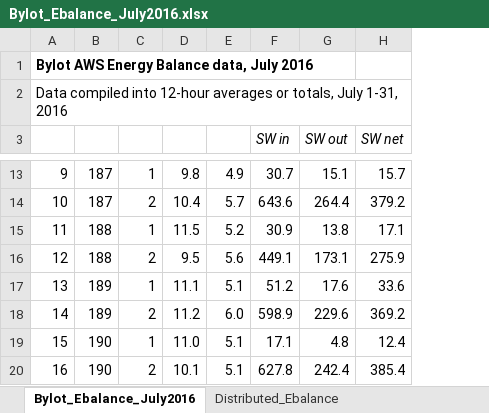
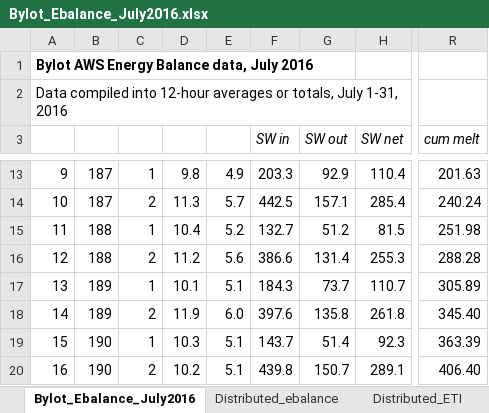
Before and after one commit to ellie-b/UAV_ebal, an Excel workbook: Bylot_Ebalance_July2016.xlsx, sheet Bylot_Ebalance_July2016, drawn as a sheet; only a part is shown, gaps mark what is left out; values as stored, in another font and other column widths than the file's, no borders; the diff covers the shown part only; the diff names each change by its address in the sheet, - before the commit and + after, or states it on an @@ line.

```diff
--- a/Bylot_Ebalance_July2016.xlsx (sheet Bylot_Ebalance_July2016)
+++ b/Bylot_Ebalance_July2016.xlsx (sheet Bylot_Ebalance_July2016)
-sheet tab: Distributed_Ebalance
+sheet tab: Distributed_ebalance
+sheet tab: Distributed_ETI
+column R (cum melt), rows 13-20: 201.63 | 240.24 | 251.98 | 288.28 | 305.89 | 345.40 | 363.39 | 406.40
-F13 (SW in): 30.7
+F13 (SW in): 203.3
-G13 (SW out): 15.1
+G13 (SW out): 92.9
-H13 (SW net): 15.7
+H13 (SW net): 110.4
-D14: 10.4
+D14: 11.3
-F14 (SW in): 643.6
+F14 (SW in): 442.5
-G14 (SW out): 264.4
+G14 (SW out): 157.1
-H14 (SW net): 379.2
+H14 (SW net): 285.4
-D15: 11.5
+D15: 10.4
-F15 (SW in): 30.9
+F15 (SW in): 132.7
-G15 (SW out): 13.8
+G15 (SW out): 51.2
-H15 (SW net): 17.1
+H15 (SW net): 81.5
-D16: 9.5
+D16: 11.2
-F16 (SW in): 449.1
+F16 (SW in): 386.6
-G16 (SW out): 173.1
+G16 (SW out): 131.4
-H16 (SW net): 275.9
+H16 (SW net): 255.3
-D17: 11.1
+D17: 10.1
-F17 (SW in): 51.2
+F17 (SW in): 184.3
-G17 (SW out): 17.6
+G17 (SW out): 73.7
-H17 (SW net): 33.6
+H17 (SW net): 110.7
-D18: 11.2
+D18: 11.9
-F18 (SW in): 598.9
+F18 (SW in): 397.6
-G18 (SW out): 229.6
+G18 (SW out): 135.8
-H18 (SW net): 369.2
+H18 (SW net): 261.8
-D19: 11.0
+D19: 10.3
-F19 (SW in): 17.1
+F19 (SW in): 143.7
-G19 (SW out): 4.8
+G19 (SW out): 51.4
-H19 (SW net): 12.4
+H19 (SW net): 92.3
-D20: 10.1
+D20: 10.2
-F20 (SW in): 627.8
+F20 (SW in): 439.8
-G20 (SW out): 242.4
+G20 (SW out): 150.7
-H20 (SW net): 385.4
+H20 (SW net): 289.1
```
Also changed, not shown: 210 edited cells elsewhere in this sheet, other sheet tabs, charts or pictures, Bylot_AWSdata_nohead.xlsx, 7 other files.
